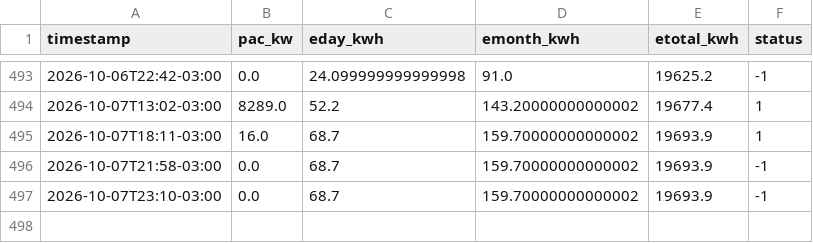
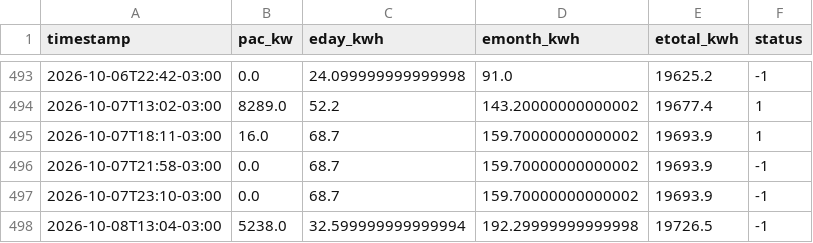
Before and after one commit to IbyangaEdi/UsinaSolar, a CSV file: data/history.csv, drawn as a sheet; only a part is shown, gaps mark what is left out.

```diff
--- a/data/history.csv
+++ b/data/history.csv
@@ -497 +497,2 @@ timestamp,pac_kw,eday_kwh,emonth_kwh,etotal_kwh,status
 2026-10-07T23:10-03:00,0.0,68.7,159.70000000000002,19693.9,-1
+2026-10-08T13:04-03:00,5238.0,32.599999999999994,192.29999999999998,19726.5,-1
```
Also changed, not shown: 2 other files.
